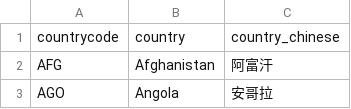
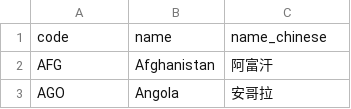
Before and after one commit to QuantEcon/lecture-intro.zh-cn, a CSV file: lectures/datasets/country_code_cn.csv, drawn as a sheet; only a part is shown; removed rows and columns are numbered as before the commit, all else as after; the diff names each change by its address in the sheet, - before the commit and + after, or states it on an @@ line.

```diff
--- a/lectures/datasets/country_code_cn.csv
+++ b/lectures/datasets/country_code_cn.csv
-row 1: countrycode | country | country_chinese
+row 1: code | name | name_chinese
```
Also changed, not shown: 3 other files.
